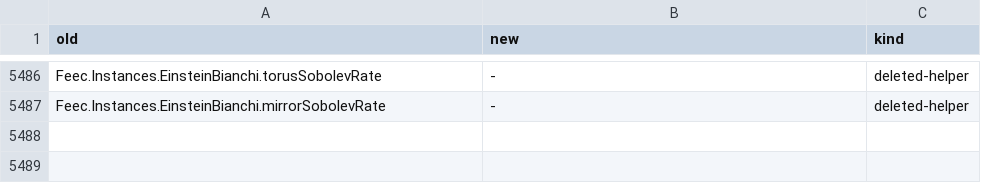
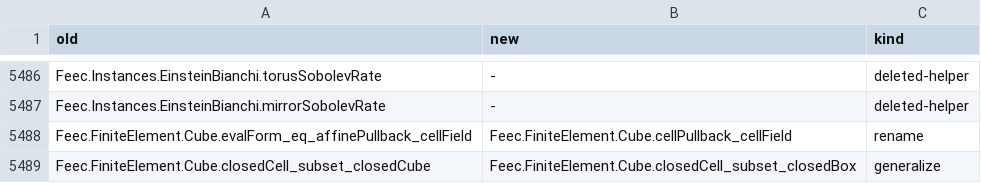
Before and after one commit to vincentqb/feec, a TSV file: docs/migration/map.tsv, drawn as a sheet; only a part is shown, gaps mark what is left out.

Commit message:
Cube elements Q_b⁻Λ as a conforming family: smoothed projections, density, Jackson rates, Maxwell crown corollary
- CubeConformity/CubeInterpolation: cubical mesh generalized to the cube (0, L)ⁿ ([Fact (0 < L)],
  cell size h = L/N; L = ½, N + 1 cells refines to FEM.mesh); cellPullback moved to CubeConformity,
  cellPullback_cellField (was evalForm_eq_affinePullback_cellField), closedBox, closedCell_subset_closedBox,
  cellField_apply_eq_of_free, fieldMoment_eq_integral/momentCoeff, exists_norm_cubeFieldInterp_le_sum_dof,
  linearity and congruence of cubeFieldGlobalInterp, exists_cell_inverse_bound
- cubeFormMinus_le_polyForm (Q_b⁻Λᵏ ⊆ P_{Σb}Λᵏ); inverse estimates and change of variables on
  homothetic copies of any compact convex set (exists_inverse_bound_image_of_le_polySpace,
  setIntegral_image_add_smul; the simplex versions are corollaries); pullback_scalarMat_apply,
  affinePullback_sub, ofGlobalDof_add/smul; IsAdm.abs_smoothForm_le_locMass_of_near
- Models/Cube/CubicalSmoothingEstimates: cubeSmoothedCommutingMap (Π_h R, any L); FEM.qMinus,
  uniform L² bound and closeness ‖v − Qv‖ ≤ γK‖v‖ via the simplicial pointwise estimate,
  qMinusSmoothingEstimates_pMax
- Models/Cube/CubicalFiniteElementConvergence: exists_mem_qMinus_le, tendsto_infDist_qMinus,
  qMinusFamily, qMinusJackson (order h^{s+1}, s + 1 ≤ min b)
- ConformingFamilies: eventually_finrank_cohomology_qMinus; Maxwell: cubeQMinusPMC,
  cubeQMinus_maxwellFEEC (maxwellFEEC + feec_rated)

```diff
--- a/docs/migration/map.tsv
+++ b/docs/migration/map.tsv
@@ -5487 +5487,3 @@ Feec.Instances.EinsteinBianchi.torusSobolevRate	-	deleted-helper
 Feec.Instances.EinsteinBianchi.mirrorSobolevRate	-	deleted-helper
+Feec.FiniteElement.Cube.evalForm_eq_affinePullback_cellField	Feec.FiniteElement.Cube.cellPullback_cellField	rename
+Feec.FiniteElement.Cube.closedCell_subset_closedCube	Feec.FiniteElement.Cube.closedCell_subset_closedBox	generalize
```
Also changed, not shown: 14 other files.
